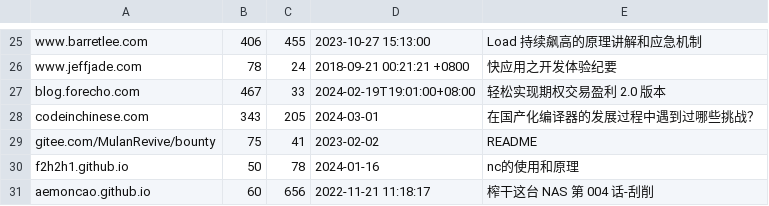
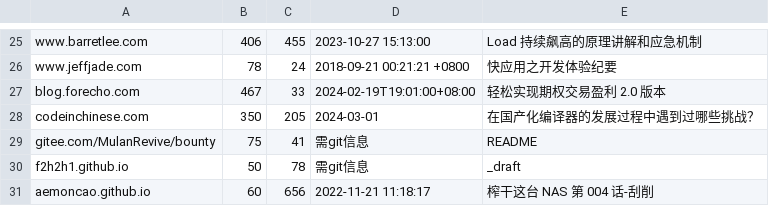
Before and after one commit to nobodxbodon/collection-of-chinese-blogs, a CSV file: 原型/统计数据.csv, drawn as a sheet; only a part is shown, gaps mark what is left out.

```diff
--- a/原型/统计数据.csv
+++ b/原型/统计数据.csv
@@ -27,5 +27,5 @@ www.jeffjade.com,78,24,2018-09-21 00:21:21 +0800,快应用之开发体验纪要
 blog.forecho.com,467,33,2024-02-19T19:01:00+08:00,轻松实现期权交易盈利 2.0 版本
-codeinchinese.com,343,205,2024-03-01,在国产化编译器的发展过程中遇到过哪些挑战？
-gitee.com/MulanRevive/bounty,75,41,2023-02-02,README
-f2h2h1.github.io,50,78,2024-01-16,nc的使用和原理
+codeinchinese.com,350,205,2024-03-01,在国产化编译器的发展过程中遇到过哪些挑战？
+gitee.com/MulanRevive/bounty,75,41,需git信息,README
+f2h2h1.github.io,50,78,需git信息,_draft
 aemoncao.github.io,60,656,2022-11-21 11:18:17,榨干这台 NAS 第 004 话-刮削
```
Also changed, not shown: 原型/博文目录.csv, 1 other file.
